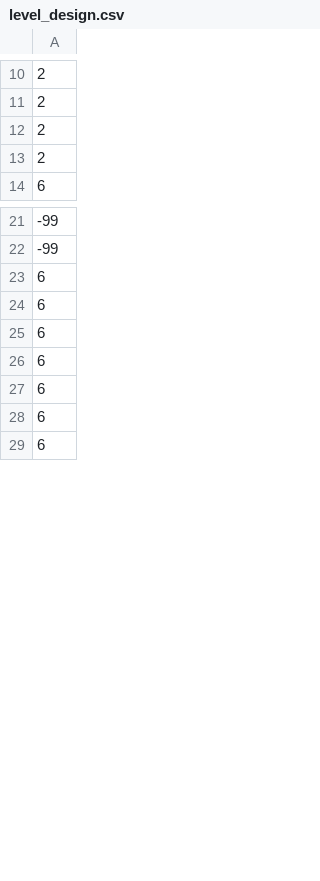
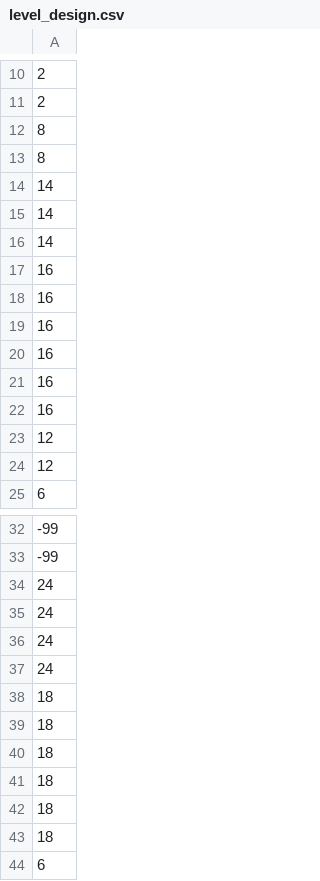
Before and after one commit to jdm365/CPP, a CSV file: games/basic_game/assets/level_design.csv (was games/basic_game/textures/level_design.csv), drawn as a sheet; only a part is shown, gaps mark what is left out; the shorter side is filled out with more unchanged rows; the diff covers the shown part only.

```diff
--- a/games/basic_game/textures/level_design.csv
+++ b/games/basic_game/assets/level_design.csv
@@ -11,4 +11,15 @@
 2,
-2,
-2,
+8,
+8,
+14,
+14,
+14,
+16,
+16,
+16,
+16,
+16,
+16,
+12,
+12,
 6,
@@ -22,2 +33,12 @@
 -99,
+24,
+24,
+24,
+24,
+18,
+18,
+18,
+18,
+18,
+18,
 6,
```
Also changed, not shown: 9 added rows and 6 edited cells elsewhere in this file, 23 other files.
